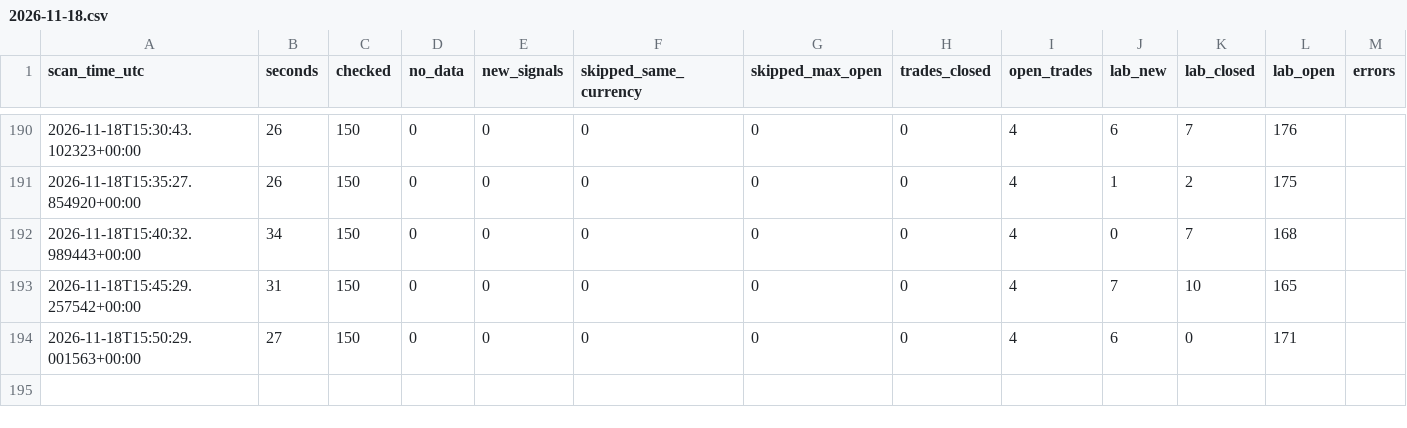
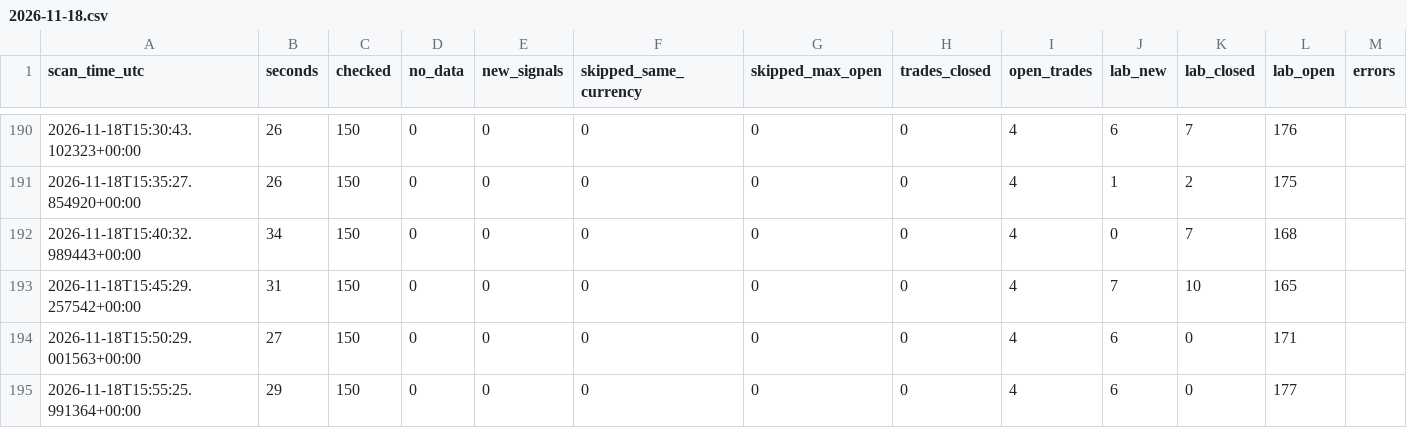
Before and after one commit to zeesshhhh/Forexjhnm, a CSV file: logs/scans/2026-11-18.csv, drawn as a sheet; only a part is shown, gaps mark what is left out.

Commit message:
scan 15:55 UTC

```diff
--- a/logs/scans/2026-11-18.csv
+++ b/logs/scans/2026-11-18.csv
@@ -194 +194,2 @@ scan_time_utc,seconds,checked,no_data,new_signals,skipped_same_currency,skipped_
 2026-11-18T15:50:29.001563+00:00,27,150,0,0,0,0,0,4,6,0,171,
+2026-11-18T15:55:25.991364+00:00,29,150,0,0,0,0,0,4,6,0,177,
```
Also changed, not shown: 1 other file.
